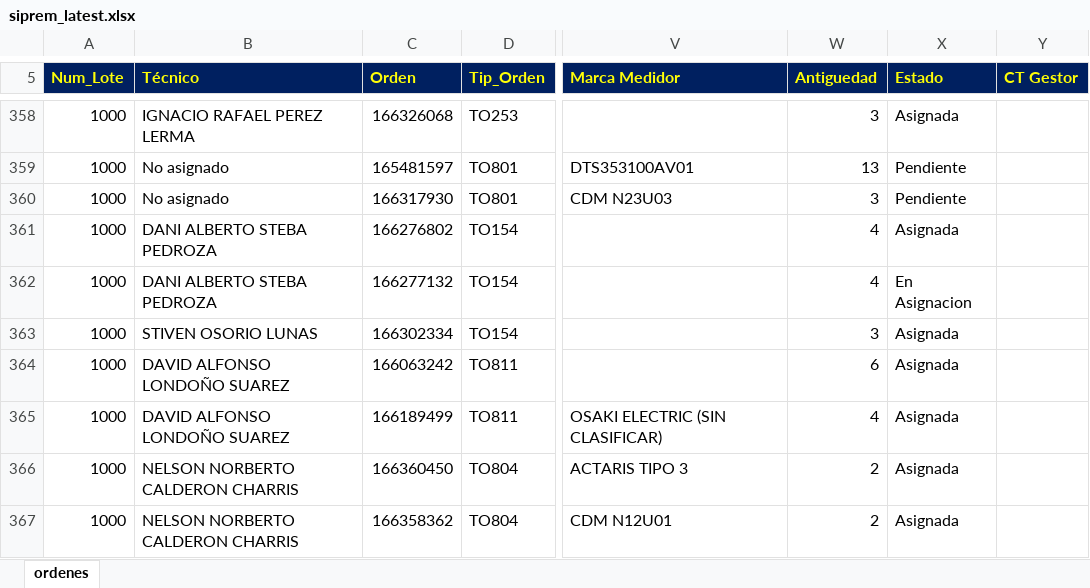
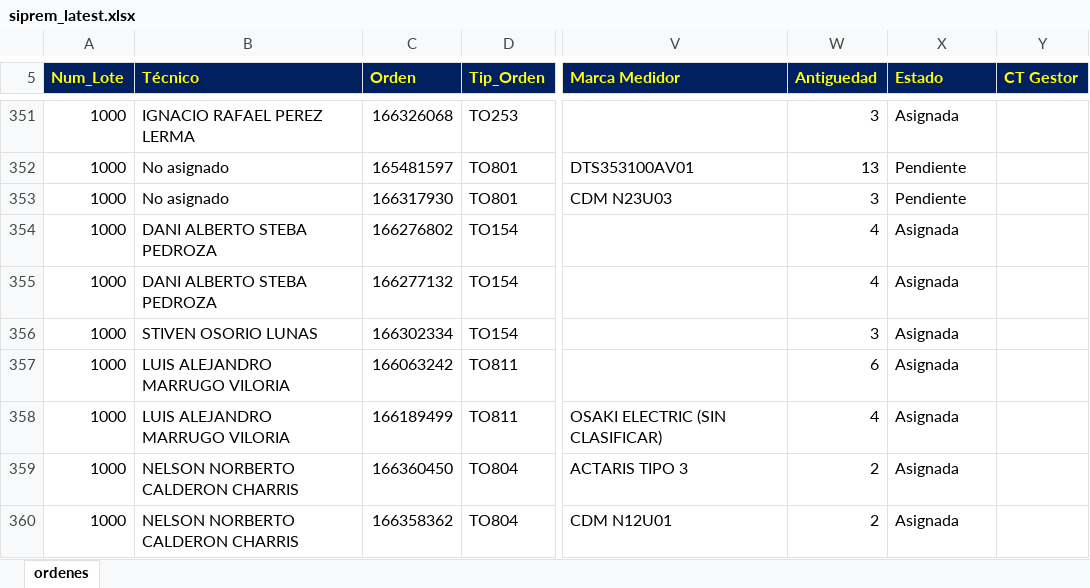
Before and after one commit to vikano27-debug/Dashboard_ING_VOA, an Excel workbook: siprem_latest.xlsx, sheet ordenes, drawn as a sheet; only a part is shown, gaps mark what is left out; values as stored, in another font and other column widths than the file's, no borders; addresses are those after the commit; the diff covers the shown part only; the diff names each change by its address in the sheet, - before the commit and + after, or states it on an @@ line.

```diff
--- a/siprem_latest.xlsx (sheet ordenes)
+++ b/siprem_latest.xlsx (sheet ordenes)
-X355 (Estado): En Asignacion
+X355 (Estado): Asignada
-B357:B358 (Técnico): DAVID ALFONSO LONDOÑO SUAREZ
+B357:B358 (Técnico): LUIS ALEJANDRO MARRUGO VILORIA
```
Also changed, not shown: 3 added rows, 16 removed rows and 36 edited cells elsewhere in this sheet.
